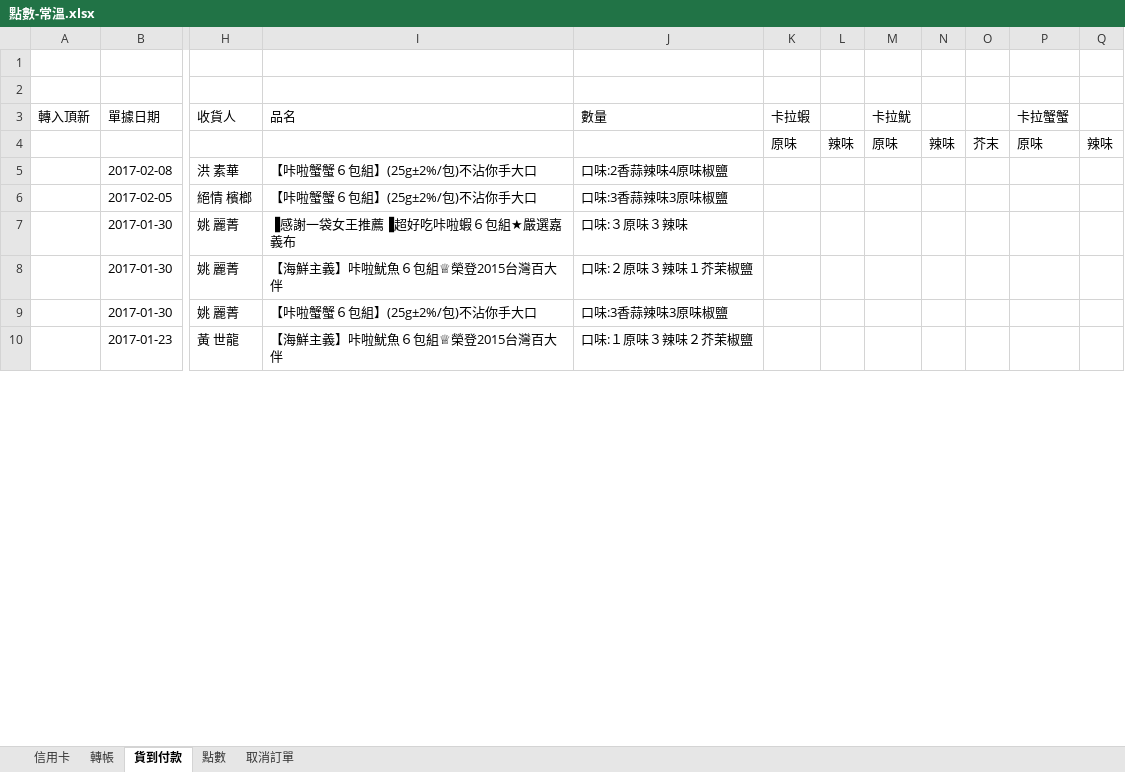
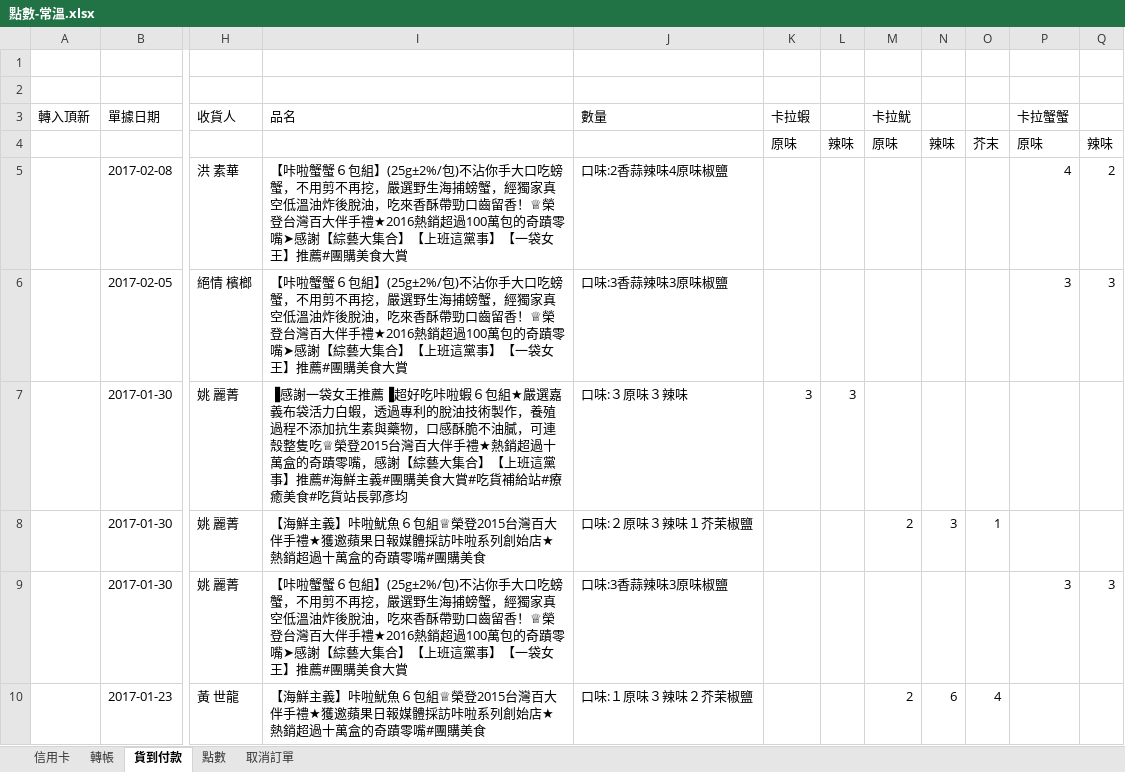
Before and after one commit to shtsai/Purchase-Order-Consolidation, an Excel workbook: 點數-常溫.xlsx, sheet 貨到付款, drawn as a sheet; only a part is shown, gaps mark what is left out; values as stored, in another font and other column widths than the file's, no cell formats; the diff covers the shown part only; the diff names each change by its address in the sheet, - before the commit and + after, or states it on an @@ line.

```diff
--- a/點數-常溫.xlsx (sheet 貨到付款)
+++ b/點數-常溫.xlsx (sheet 貨到付款)
-I5:I6 (品名): …你手大口
+I5:I6 (品名): …你手大口吃螃蟹，不用剪不再挖，嚴選野生海捕螃蟹，經獨家真空低溫油炸後脫油，吃來香酥帶勁口齒留香！♕榮登台灣百大伴手禮★2016熱銷超過100萬包的奇蹟零嘴➤感謝【綜藝大集合】【上班這黨事】【一袋女王】推薦#團購美食大賞
-P5 (卡拉蟹蟹): (empty)
+P5 (卡拉蟹蟹): 4
-Q5: (empty)
+Q5: 2
-P6 (卡拉蟹蟹): (empty)
+P6 (卡拉蟹蟹): 3
-Q6: (empty)
+Q6: 3
-I7 (品名): …選嘉義布
+I7 (品名): …選嘉義布袋活力白蝦，透過專利的脫油技術製作，養殖過程不添加抗生素與藥物，口感酥脆不油膩，可連殼整隻吃♕榮登2015台灣百大伴手禮★熱銷超過十萬盒的奇蹟零嘴，感謝【綜藝大集合】【上班這黨事】推薦#海鮮主義#團購美食大賞#吃貨補給站#療癒美食#吃貨站長郭彥均
-K7 (卡拉蝦): (empty)
+K7 (卡拉蝦): 3
-L7: (empty)
+L7: 3
-I8 (品名): 【海鮮主義】咔啦魷魚６包組♕榮登2015台灣百大伴
+I8 (品名): 【海鮮主義】咔啦魷魚６包組♕榮登2015台灣百大伴手禮★獲邀蘋果日報媒體採訪咔啦系列創始店★熱銷超過十萬盒的奇蹟零嘴#團購美食
-M8 (卡拉魷): (empty)
+M8 (卡拉魷): 2
-N8: (empty)
+N8: 3
-O8: (empty)
+O8: 1
-I9 (品名): …你手大口
+I9 (品名): …你手大口吃螃蟹，不用剪不再挖，嚴選野生海捕螃蟹，經獨家真空低溫油炸後脫油，吃來香酥帶勁口齒留香！♕榮登台灣百大伴手禮★2016熱銷超過100萬包的奇蹟零嘴➤感謝【綜藝大集合】【上班這黨事】【一袋女王】推薦#團購美食大賞
-P9 (卡拉蟹蟹): (empty)
+P9 (卡拉蟹蟹): 3
-Q9: (empty)
+Q9: 3
-I10 (品名): 【海鮮主義】咔啦魷魚６包組♕榮登2015台灣百大伴
+I10 (品名): 【海鮮主義】咔啦魷魚６包組♕榮登2015台灣百大伴手禮★獲邀蘋果日報媒體採訪咔啦系列創始店★熱銷超過十萬盒的奇蹟零嘴#團購美食
-M10 (卡拉魷): (empty)
+M10 (卡拉魷): 2
-N10: (empty)
+N10: 6
-O10: (empty)
+O10: 4
```
Also changed, not shown: 1502 edited cells elsewhere in this sheet, sheet 信用卡, sheet 轉帳, sheet 點數, cell formats, 3 other files.
